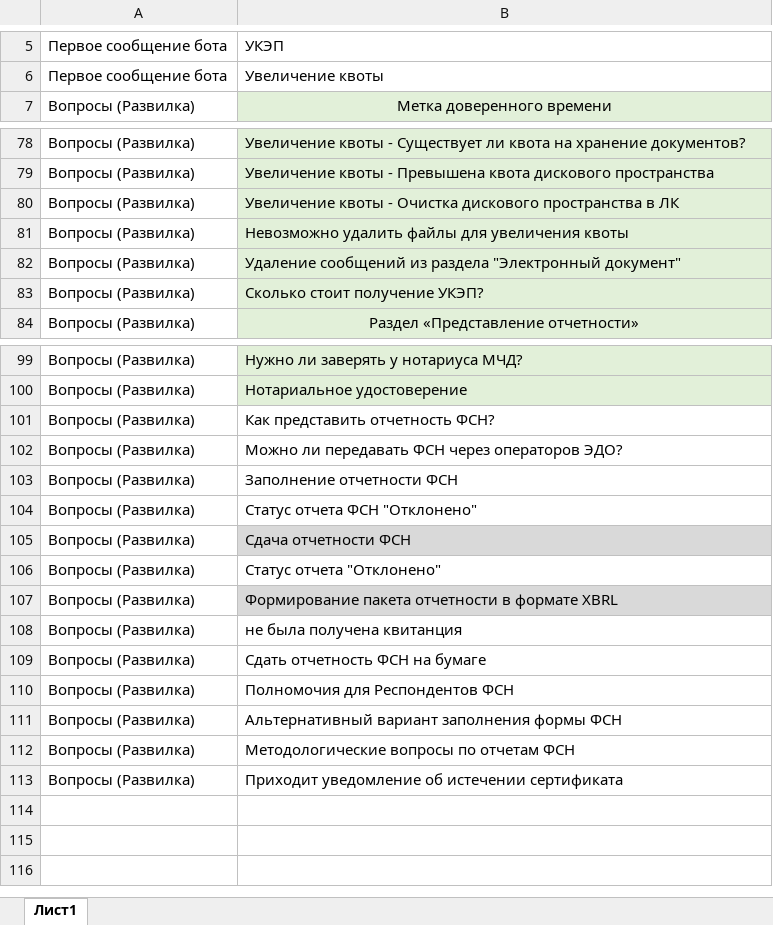
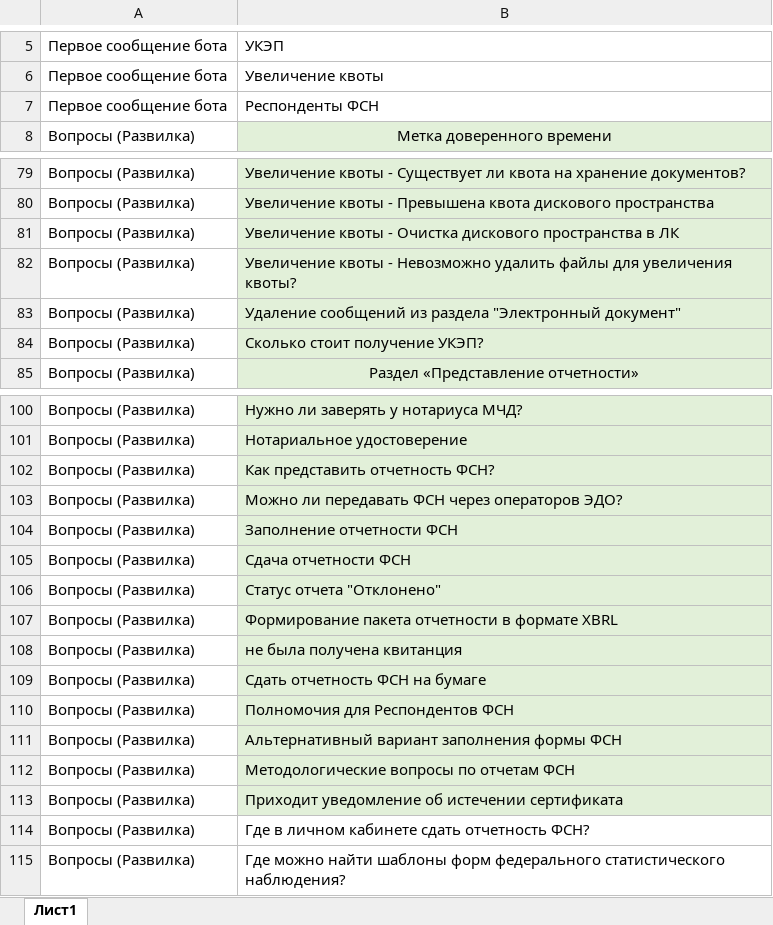
Before and after one commit to Vikkingsk8/InfoCompas_2.0, an Excel workbook: data/развилка.xlsx, sheet Лист1, drawn as a sheet; only a part is shown, gaps mark what is left out; values as stored, in another font and other column widths than the file's, no borders; removed rows and columns are numbered as before the commit, all else as after; the diff names each change by its address in the sheet, - before the commit and + after, or states it on an @@ line.

```diff
--- a/data/развилка.xlsx (sheet Лист1)
+++ b/data/развилка.xlsx (sheet Лист1)
+row 7: Первое сообщение бота | Респонденты ФСН
-B82: Невозможно удалить файлы для увеличения квоты
+B82: Увеличение квоты - Невозможно удалить файлы для увеличения квоты?
-B102:B104 fill: none
+B102:B104 fill: #E2F0D9
-row 104: Вопросы (Развилка) | Статус отчета ФСН "Отклонено"
-B106 fill: none
+B106 fill: #E2F0D9
-B108:B113 fill: none
+B108:B113 fill: #E2F0D9
+row 114: Вопросы (Развилка) | Где в личном кабинете сдать отчетность ФСН?
+row 115: Вопросы (Развилка) | Где можно найти шаблоны форм федерального статистического наблюдения?
```
Also changed, not shown: data/links.xlsx, data/ответы.xlsx.
